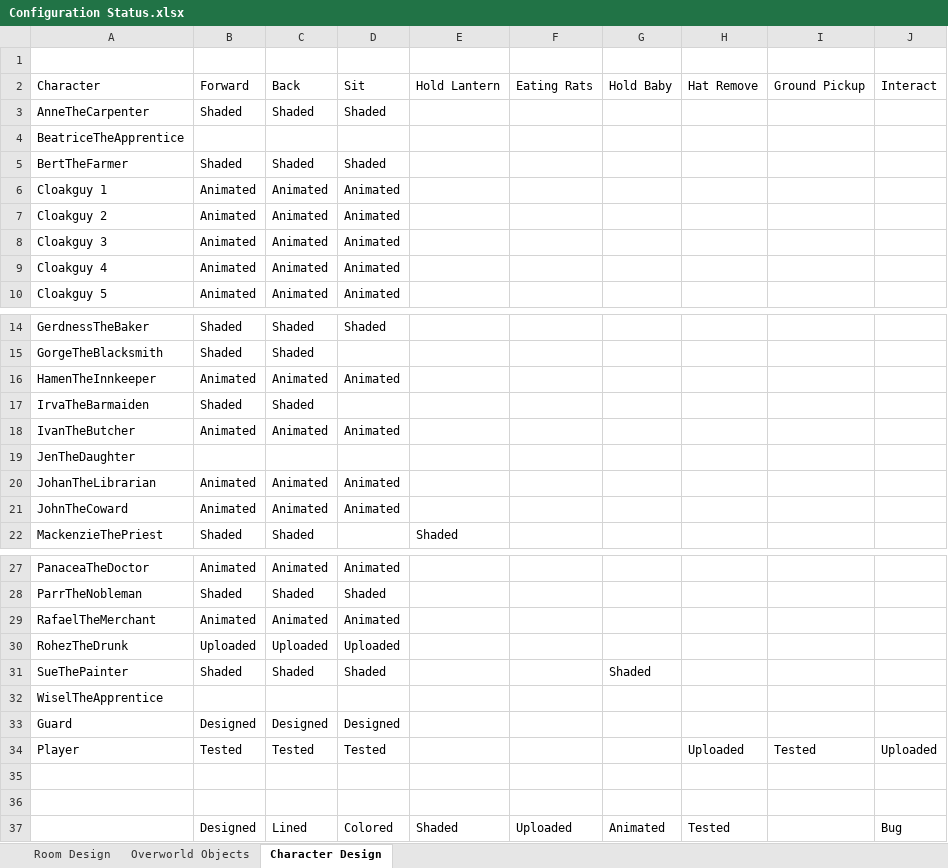
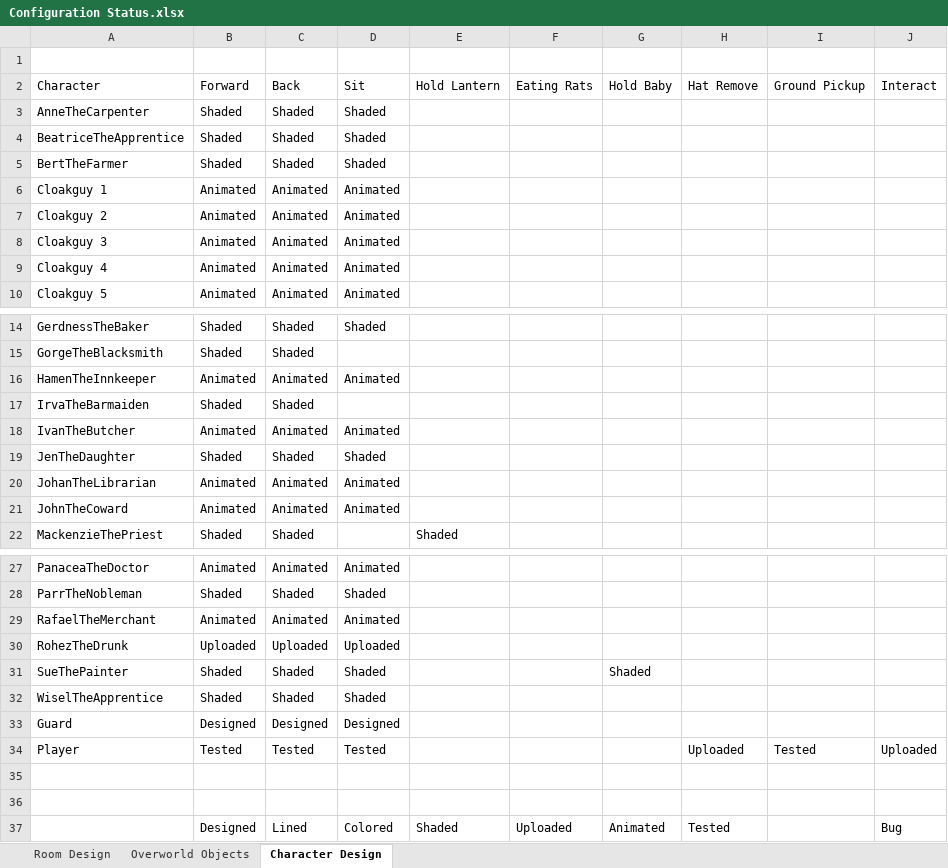
Before and after one commit to Vuwij/Macabre, an Excel workbook: Assets/Spritesheets/Configuration Status.xlsx, sheet Character Design, drawn as a sheet; only a part is shown, gaps mark what is left out; values as stored, in another font and other column widths than the file's, no borders; conditional formats not drawn; the diff names each change by its address in the sheet, - before the commit and + after, or states it on an @@ line.

Commit message:
MoreCharacters+UpdatedConfig

```diff
--- a/Assets/Spritesheets/Configuration Status.xlsx (sheet Character Design)
+++ b/Assets/Spritesheets/Configuration Status.xlsx (sheet Character Design)
-B4 (Forward): (empty)
+B4 (Forward): Shaded
-C4 (Back): (empty)
+C4 (Back): Shaded
-D4 (Sit): (empty)
+D4 (Sit): Shaded
-B19 (Forward): (empty)
+B19 (Forward): Shaded
-C19 (Back): (empty)
+C19 (Back): Shaded
-D19 (Sit): (empty)
+D19 (Sit): Shaded
-B32 (Forward): (empty)
+B32 (Forward): Shaded
-C32 (Back): (empty)
+C32 (Back): Shaded
-D32 (Sit): (empty)
+D32 (Sit): Shaded
```
Also changed, not shown: 7 other files.
